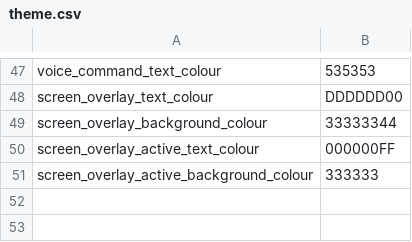
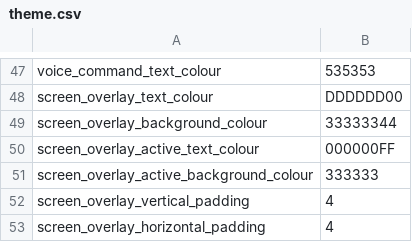
Before and after one commit to chaosparrot/talon_hud, a CSV file: themes/dark/theme.csv, drawn as a sheet; only a part is shown, gaps mark what is left out.

Commit message:
Added focus poller toggle to status bar Improved screen overlay alignment, text and icon rendering Fixed issues with hovering over screen overlay canvases to make them translucent

```diff
--- a/themes/dark/theme.csv
+++ b/themes/dark/theme.csv
@@ -51 +51,3 @@ screen_overlay_active_text_colour,000000FF
 screen_overlay_active_background_colour,333333
+screen_overlay_vertical_padding,4
+screen_overlay_horizontal_padding,4
```
Also changed, not shown: themes/light/theme.csv, 6 other files.
